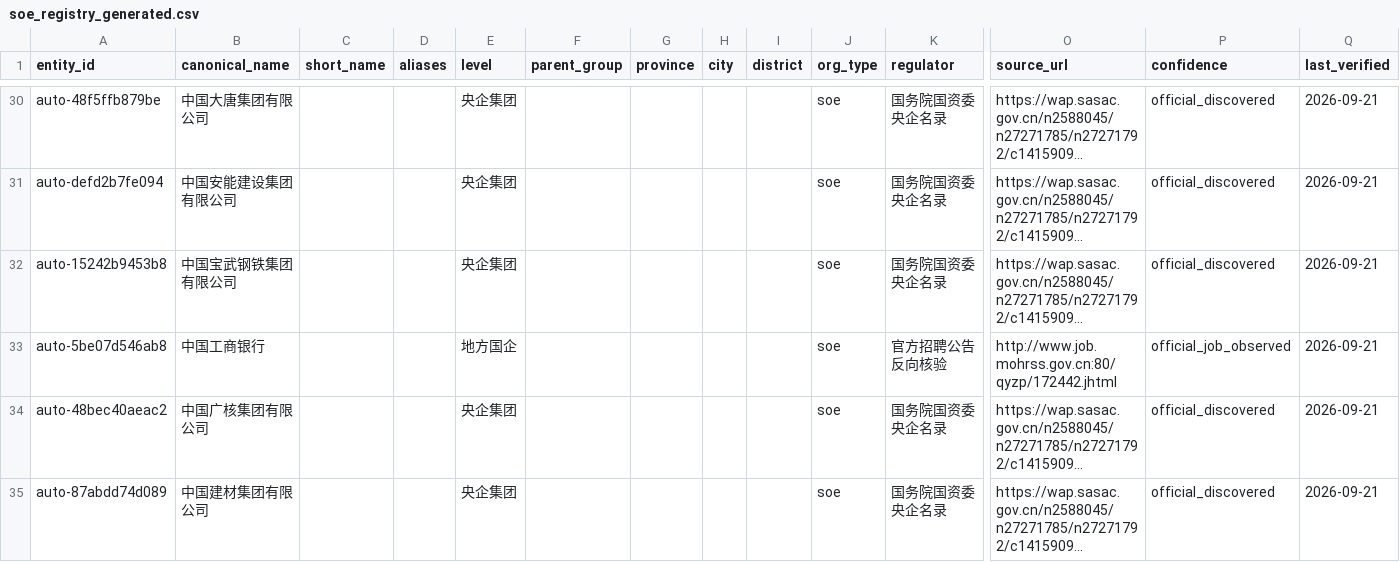
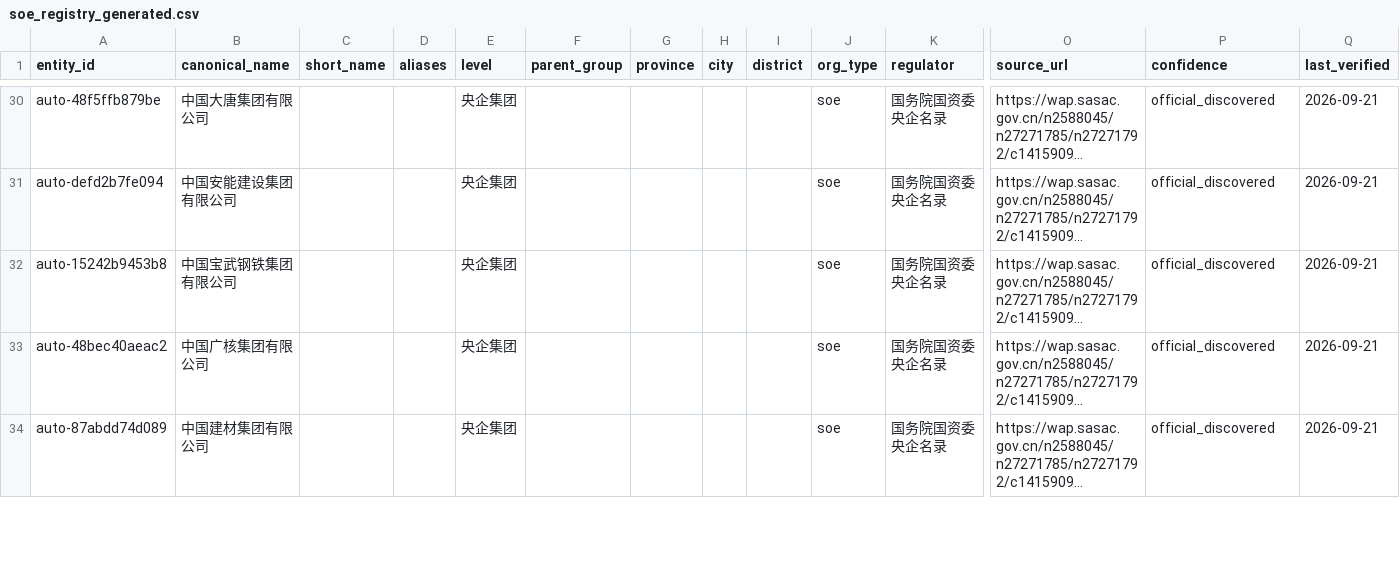
Before and after one commit to wanlingren/job-radar, a CSV file: config/soe_registry_generated.csv, drawn as a sheet; only a part is shown, gaps mark what is left out; long unchanged cells end in …; removed rows and columns are numbered as before the commit, all else as after; rows hold the shown columns only; the diff covers the shown part only; the diff names each change by its address in the sheet, - before the commit and + after, or states it on an @@ line.

Commit message:
chore(data): V2.3 SOE and WeChat job sync

```diff
--- a/config/soe_registry_generated.csv
+++ b/config/soe_registry_generated.csv
-row 33: auto-5be07d546ab8 | 中国工商银行 |  |  | 地方国企 |  |  |  |  | soe | 官方招聘公告反向核验 | http://www.job.mohrss.gov.cn:80/qyzp/172442.jhtml | official_job_observed | 2026-09-21
```
Also changed, not shown: 3 added rows and 1 removed row elsewhere in this file, 12 other files.
